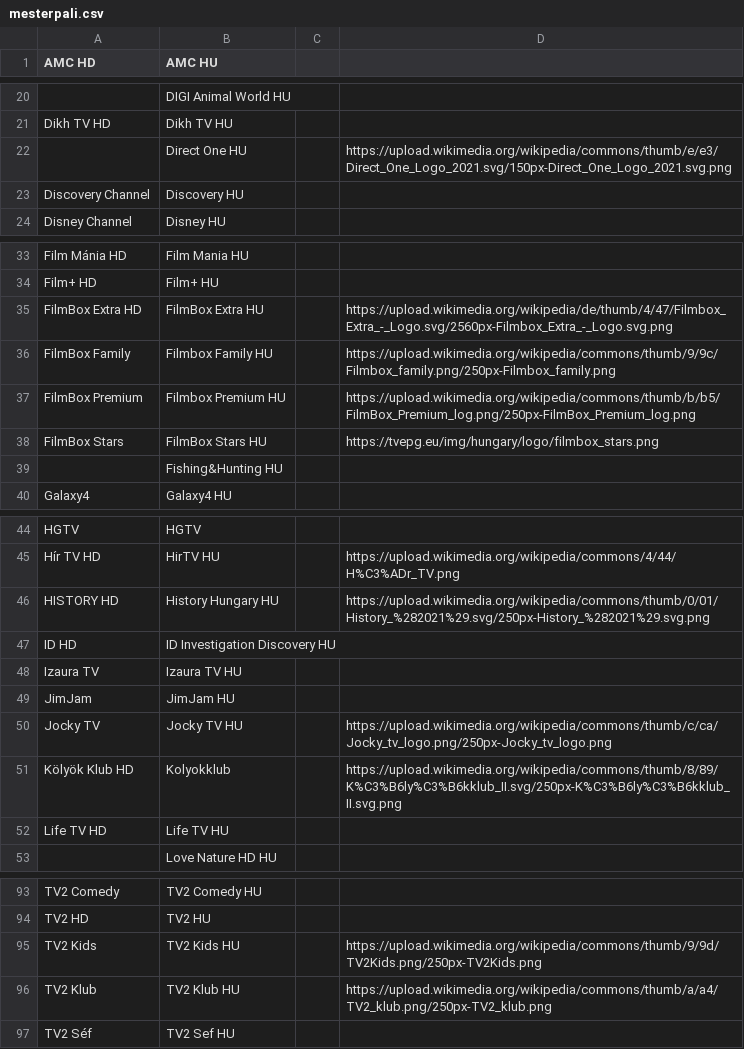
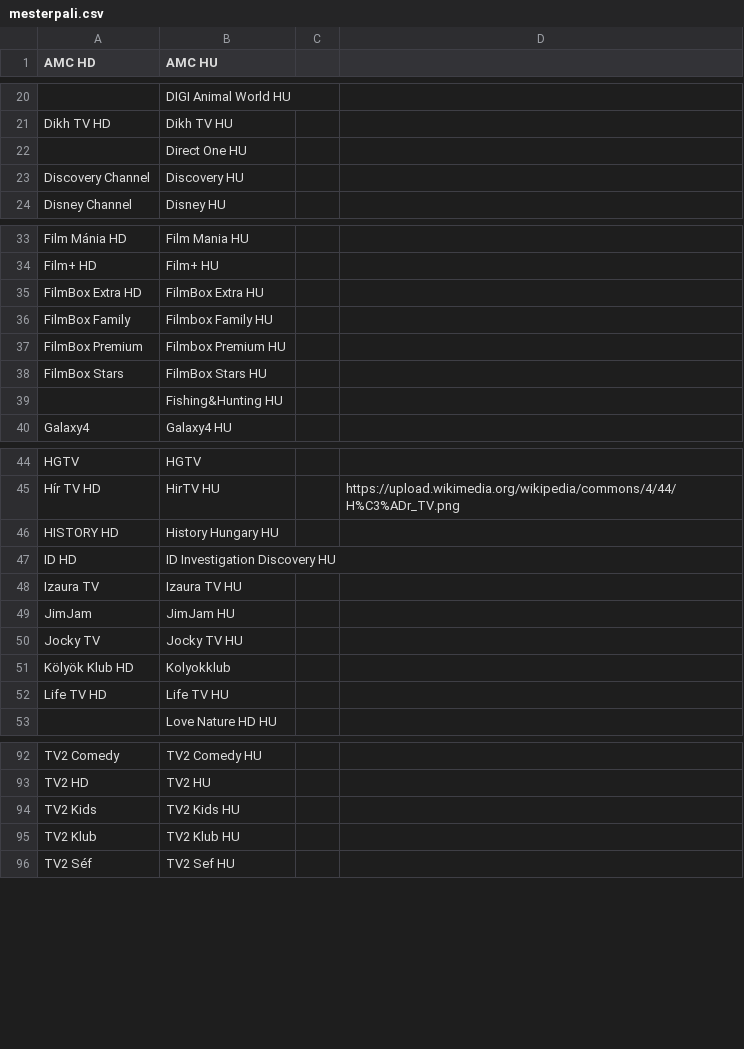
Before and after one commit to dobrosi/xmltv, a CSV file: mapper/mesterpali.csv, drawn as a sheet; only a part is shown, gaps mark what is left out; addresses are those after the commit; the diff covers the shown part only; the diff names each change by its address in the sheet, - before the commit and + after, or states it on an @@ line.

Commit message:
removed wrong logos

```diff
--- a/mapper/mesterpali.csv
+++ b/mapper/mesterpali.csv
-D22: https://upload.wikimedia.org/wikipedia/commons/thumb/e/e3/Direct_One_Logo_2021.svg/150px-Direct_One_Logo_2021.svg.png
+D22: (empty)
-D35: https://upload.wikimedia.org/wikipedia/de/thumb/4/47/Filmbox_Extra_-_Logo.svg/2560px-Filmbox_Extra_-_Logo.svg.png
+D35: (empty)
-D36: https://upload.wikimedia.org/wikipedia/commons/thumb/9/9c/Filmbox_family.png/250px-Filmbox_family.png
+D36: (empty)
-D37: https://upload.wikimedia.org/wikipedia/commons/thumb/b/b5/FilmBox_Premium_log.png/250px-FilmBox_Premium_log.png
+D37: (empty)
-D38: https://tvepg.eu/img/hungary/logo/filmbox_stars.png
+D38: (empty)
-D46: https://upload.wikimedia.org/wikipedia/commons/thumb/0/01/History_%282021%29.svg/250px-History_%282021%29.svg.png
+D46: (empty)
-D50: https://upload.wikimedia.org/wikipedia/commons/thumb/c/ca/Jocky_tv_logo.png/250px-Jocky_tv_logo.png
+D50: (empty)
-D51: https://upload.wikimedia.org/wikipedia/commons/thumb/8/89/K%C3%B6ly%C3%B6kklub_II.svg/250px-K%C3%B6ly%C3%B6kklub_II.svg.png
+D51: (empty)
-D94: https://upload.wikimedia.org/wikipedia/commons/thumb/9/9d/TV2Kids.png/250px-TV2Kids.png
+D94: (empty)
-D95: https://upload.wikimedia.org/wikipedia/commons/thumb/a/a4/TV2_klub.png/250px-TV2_klub.png
+D95: (empty)
```
Also changed, not shown: 1 removed row and 16 edited cells elsewhere in this file.
